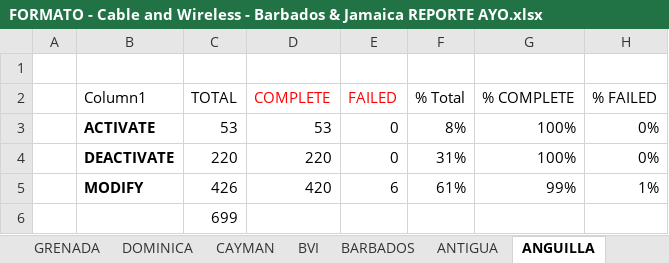
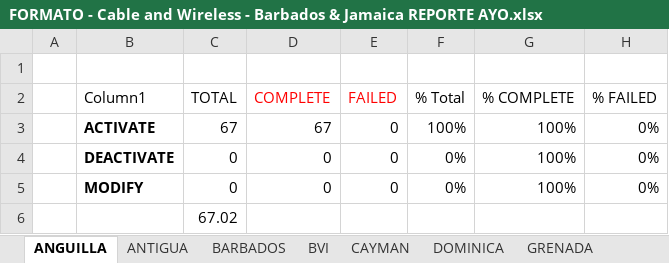
Before and after one commit to jesuslz/ASAP, an Excel workbook: ReporteSemanal/Condensado/FORMATO - Cable and Wireless - Barbados & Jamaica REPORTE AYO.xlsx, sheet ANGUILLA, drawn as a sheet; values as stored, in another font and other column widths than the file's, no borders; charts and pictures and table styles not drawn; removed rows and columns are numbered as before the commit, all else as after; the diff names each change by its address in the sheet, - before the commit and + after, or states it on an @@ line.

```diff
--- a/ReporteSemanal/Condensado/FORMATO - Cable and Wireless - Barbados & Jamaica REPORTE AYO.xlsx (sheet ANGUILLA)
+++ b/ReporteSemanal/Condensado/FORMATO - Cable and Wireless - Barbados & Jamaica REPORTE AYO.xlsx (sheet ANGUILLA)
@@ sheet tab order changed: ANGUILLA | ANTIGUA | BARBADOS | BVI | CAYMAN | DOMINICA | GRENADA @@
-C3 (TOTAL): 53
+C3 (TOTAL): 67
-D3 (COMPLETE): 53
+D3 (COMPLETE): 67
-F3 (% Total): 8%
+F3 (% Total): 100%
-C4 (TOTAL): 220
+C4 (TOTAL): 0
-D4 (COMPLETE): 220
+D4 (COMPLETE): 0
-F4 (% Total): 31%
+F4 (% Total): 0%
-row 5:  | MODIFY | 426 | 420 | 6 | 61% | 99% | 1%
+row 5:  | MODIFY | 0 | 0 | 0 | 0% | 100% | 0%
-C6 (TOTAL): 699
+C6 (TOTAL): 67.02
```
Also changed, not shown: sheet DOMINICA, sheet SANTA LUCIA, sheet CAYMAN, sheet BARBADOS, sheet JAMAICA, sheet GRENADA, 6 more sheets, charts or pictures, INTE-Performance-JAMU-2018.xlsx, INTE-Performance-WASS-2018.xlsx, 16 other files.
